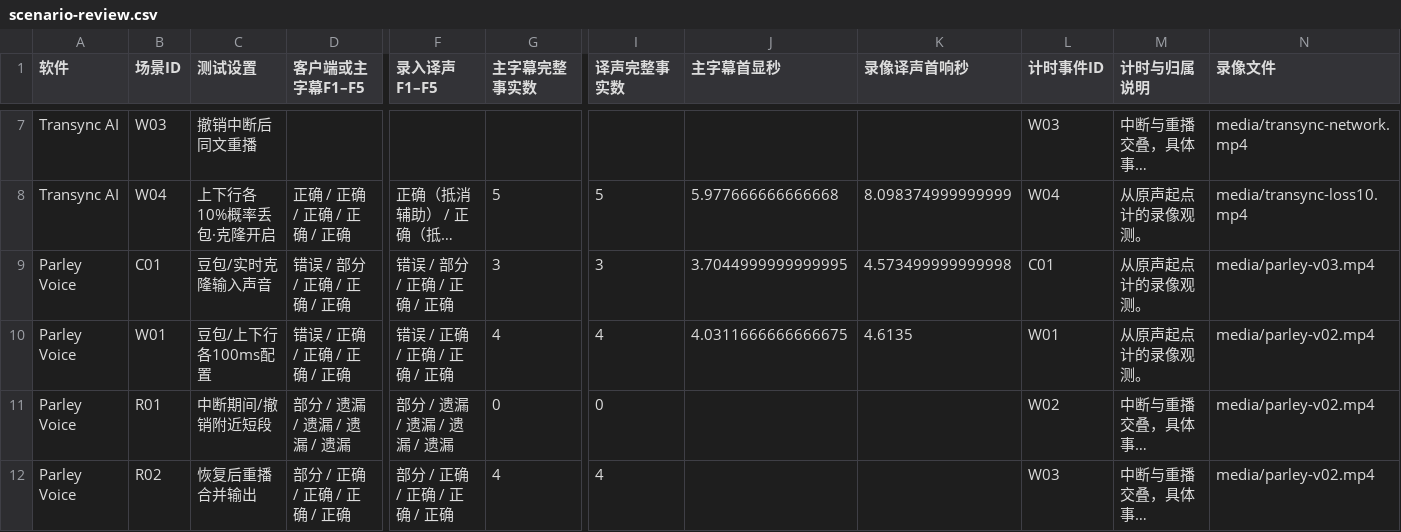
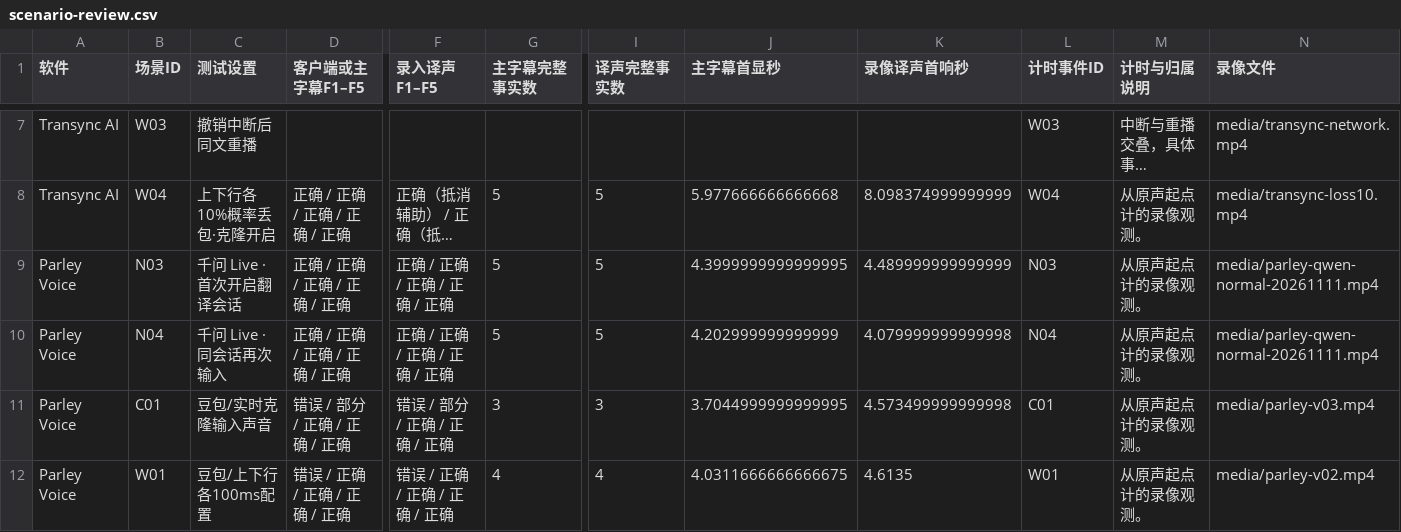
Before and after one commit to ElmerElla/simultaneous-translation-benchmark, a CSV file: data/scenario-review.csv, drawn as a sheet; only a part is shown, gaps mark what is left out; the shorter side is filled out with more unchanged rows; long unchanged cells end in …; rows hold the shown columns only; the diff names each change by its address in the sheet, - before the commit and + after, or states it on an @@ line.

Commit message:
Add Parley Qwen Live normal-session retest

```diff
--- a/data/scenario-review.csv
+++ b/data/scenario-review.csv
+row 9: Parley Voice | N03 | 千问 Live · 首次开启翻译会话 | 正确 / 正确 / 正确 / 正确 / 正确 | 正确 / 正确 / 正确 / 正确 / 正确 | 5 | 5 | 4.3999999999999995 | 4.489999999999999 | N03 | 从原声起点计的录像观测。 | media/parley-qwen-normal-20261111.mp4
+row 10: Parley Voice | N04 | 千问 Live · 同会话再次输入 | 正确 / 正确 / 正确 / 正确 / 正确 | 正确 / 正确 / 正确 / 正确 / 正确 | 5 | 5 | 4.202999999999999 | 4.079999999999998 | N04 | 从原声起点计的录像观测。 | media/parley-qwen-normal-20261111.mp4
```
Also changed, not shown: data/comparison.csv, data/evidence-index.csv, 16 other files.
